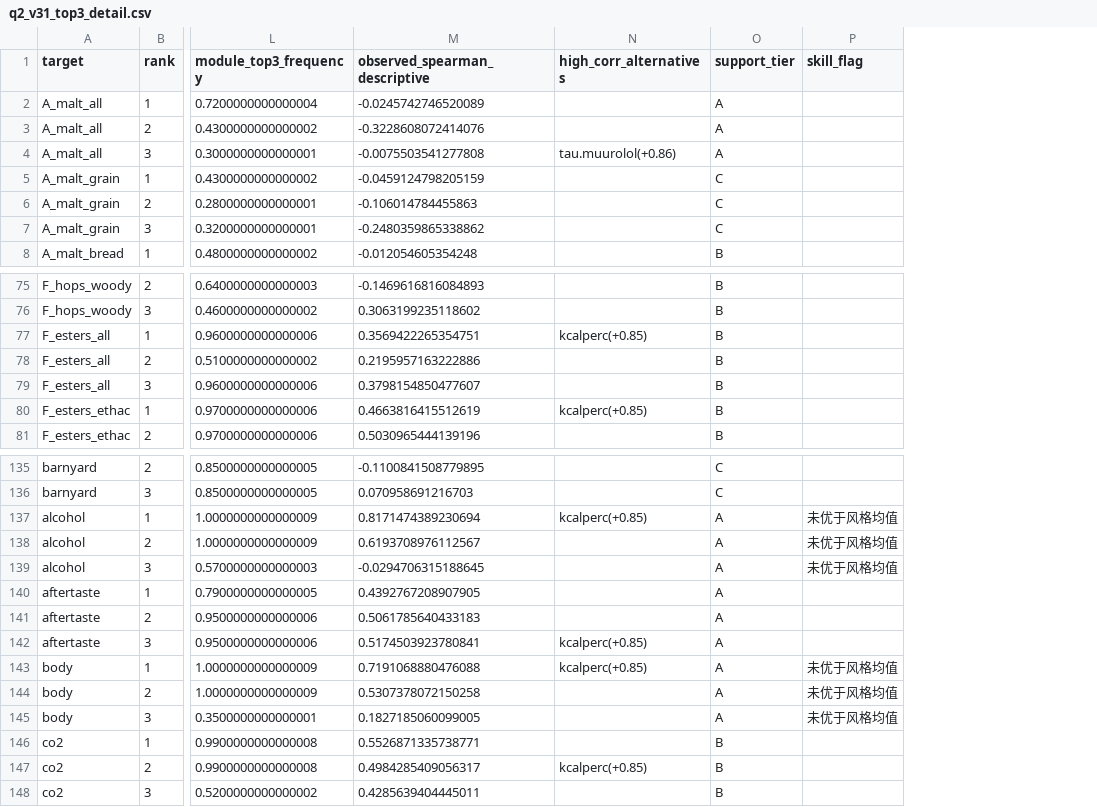
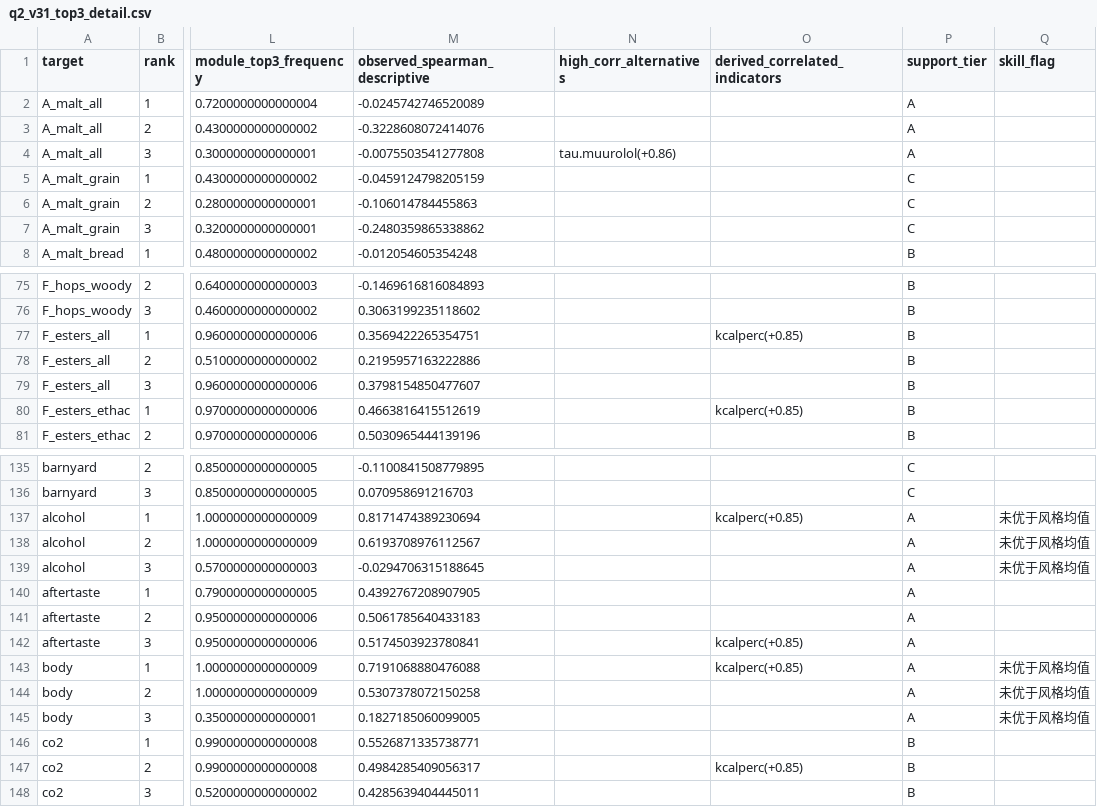
Before and after one commit to super5239/mathorcup_A, a CSV file: results/q2/q2_v31_top3_detail.csv, drawn as a sheet; only a part is shown, gaps mark what is left out; the diff covers the shown part only; the diff names each change by its address in the sheet, - before the commit and + after, or states it on an @@ line.

```diff
--- a/results/q2/q2_v31_top3_detail.csv
+++ b/results/q2/q2_v31_top3_detail.csv
+column O (derived_correlated_indicators), rows 77-80: kcalperc(+0.85) |  |  | kcalperc(+0.85); rows 137-147: kcalperc(+0.85) |  |  |  |  | kcalperc(+0.85) | kcalperc(+0.85) |  |  |  | kcalperc(+0.85)
-N77 (high_corr_alternatives): kcalperc(+0.85)
+N77 (high_corr_alternatives): (empty)
-N80 (high_corr_alternatives): kcalperc(+0.85)
+N80 (high_corr_alternatives): (empty)
-N137 (high_corr_alternatives): kcalperc(+0.85)
+N137 (high_corr_alternatives): (empty)
-N142:N143 (high_corr_alternatives): kcalperc(+0.85)
+N142:N143 (high_corr_alternatives): (empty)
-N147 (high_corr_alternatives): kcalperc(+0.85)
+N147 (high_corr_alternatives): (empty)
```
Also changed, not shown: 3 edited cells elsewhere in this file, results/q3/generated_sensory_profile.csv, results/q3/generated_sensory_standardized.csv, 19 other files.
